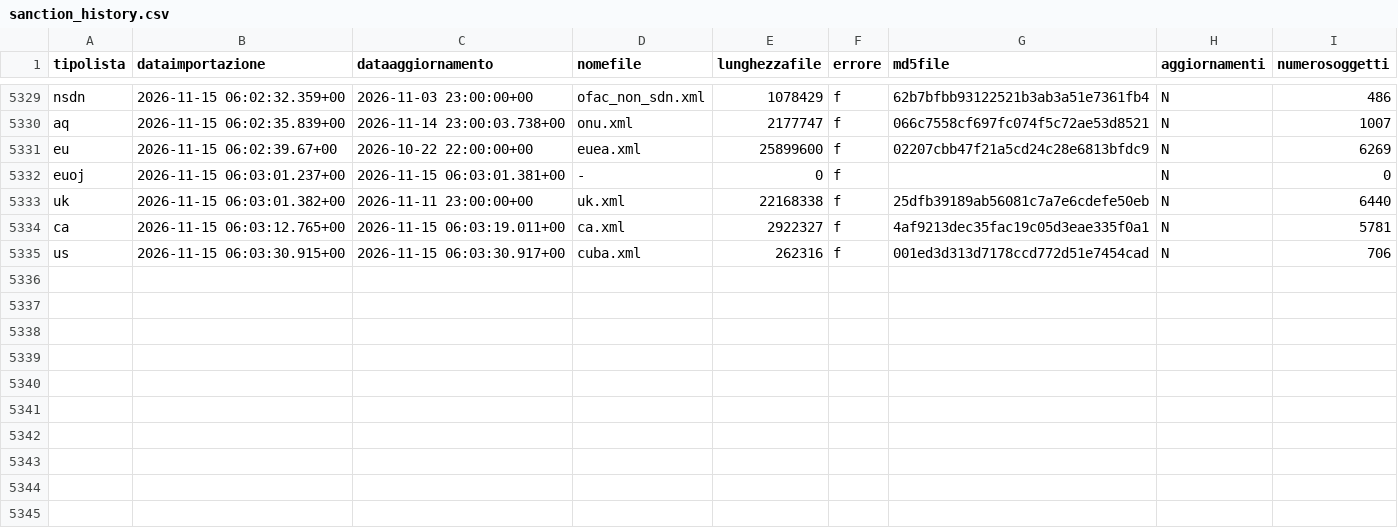
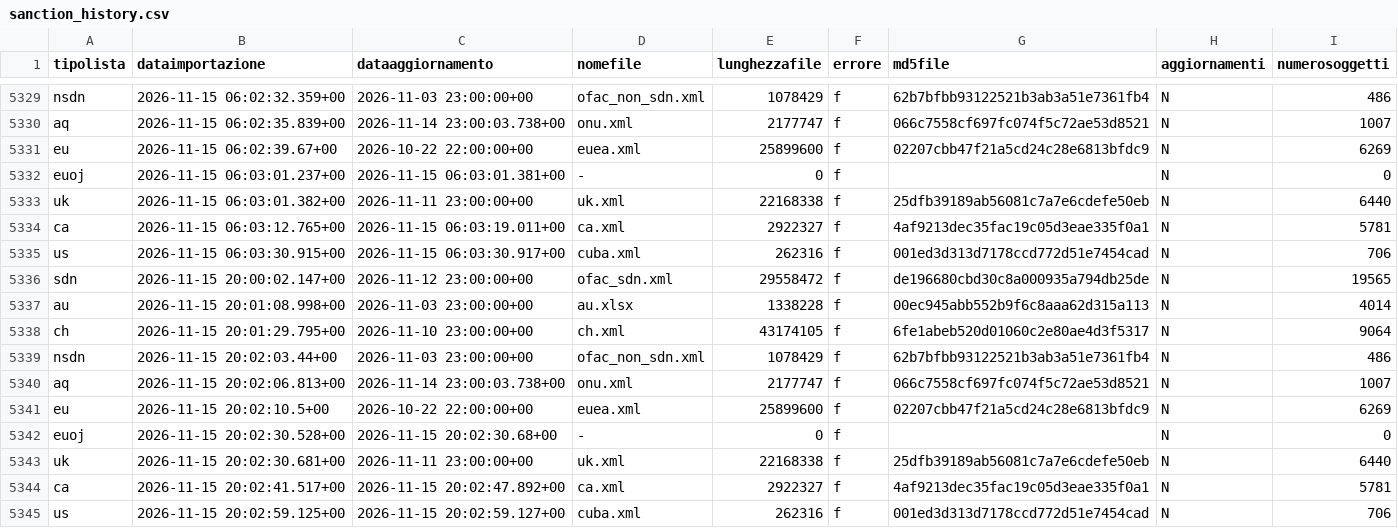
Before and after one commit to SevenDataIT/sevendata-sanction-trace, a CSV file: sanction_history.csv, drawn as a sheet; only a part is shown, gaps mark what is left out; the diff names each change by its address in the sheet, - before the commit and + after, or states it on an @@ line.

Commit message:
05d4f51b098469cff06d829f28f3b2b6

```diff
--- a/sanction_history.csv
+++ b/sanction_history.csv
+row 5336: sdn | 2026-11-15 20:00:02.147+00 | 2026-11-12 23:00:00+00 | ofac_sdn.xml | 29558472 | f | de196680cbd30c8a000935a794db25de | N | 19565
+row 5337: au | 2026-11-15 20:01:08.998+00 | 2026-11-03 23:00:00+00 | au.xlsx | 1338228 | f | 00ec945abb552b9f6c8aaa62d315a113 | N | 4014
+row 5338: ch | 2026-11-15 20:01:29.795+00 | 2026-11-10 23:00:00+00 | ch.xml | 43174105 | f | 6fe1abeb520d01060c2e80ae4d3f5317 | N | 9064
+row 5339: nsdn | 2026-11-15 20:02:03.44+00 | 2026-11-03 23:00:00+00 | ofac_non_sdn.xml | 1078429 | f | 62b7bfbb93122521b3ab3a51e7361fb4 | N | 486
+row 5340: aq | 2026-11-15 20:02:06.813+00 | 2026-11-14 23:00:03.738+00 | onu.xml | 2177747 | f | 066c7558cf697fc074f5c72ae53d8521 | N | 1007
+row 5341: eu | 2026-11-15 20:02:10.5+00 | 2026-10-22 22:00:00+00 | euea.xml | 25899600 | f | 02207cbb47f21a5cd24c28e6813bfdc9 | N | 6269
+row 5342: euoj | 2026-11-15 20:02:30.528+00 | 2026-11-15 20:02:30.68+00 | - | 0 | f |  | N | 0
+row 5343: uk | 2026-11-15 20:02:30.681+00 | 2026-11-11 23:00:00+00 | uk.xml | 22168338 | f | 25dfb39189ab56081c7a7e6cdefe50eb | N | 6440
+row 5344: ca | 2026-11-15 20:02:41.517+00 | 2026-11-15 20:02:47.892+00 | ca.xml | 2922327 | f | 4af9213dec35fac19c05d3eae335f0a1 | N | 5781
+row 5345: us | 2026-11-15 20:02:59.125+00 | 2026-11-15 20:02:59.127+00 | cuba.xml | 262316 | f | 001ed3d313d7178ccd772d51e7454cad | N | 706
```
